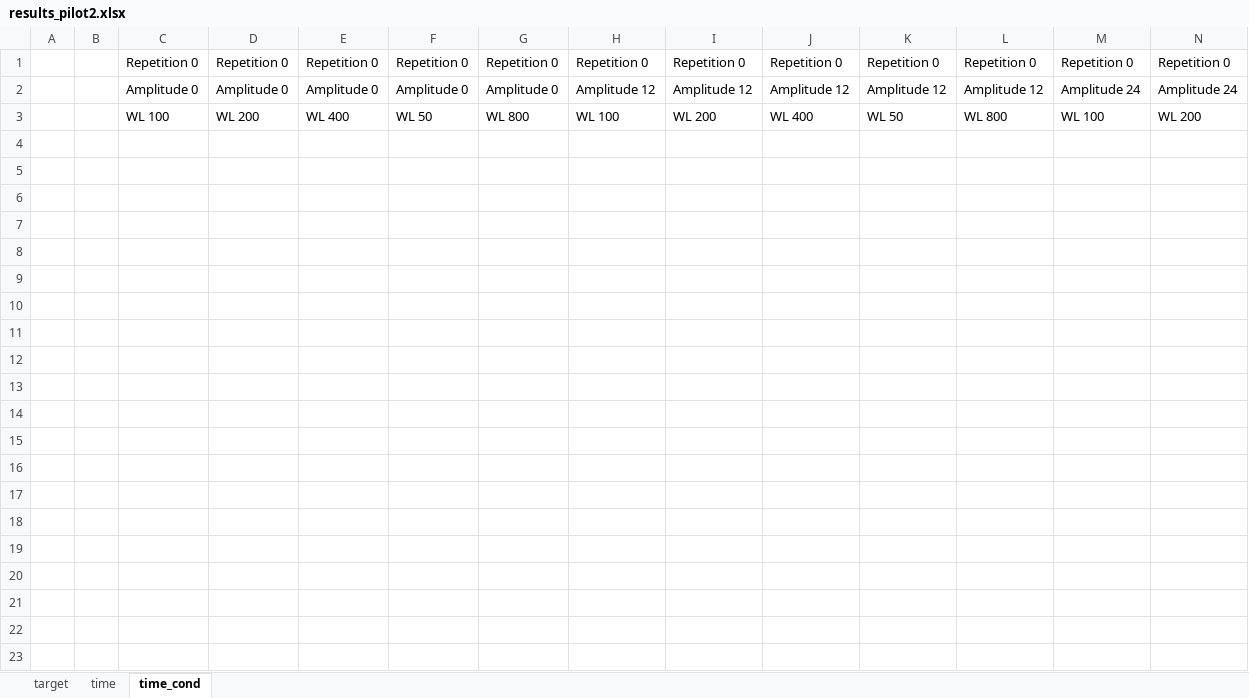
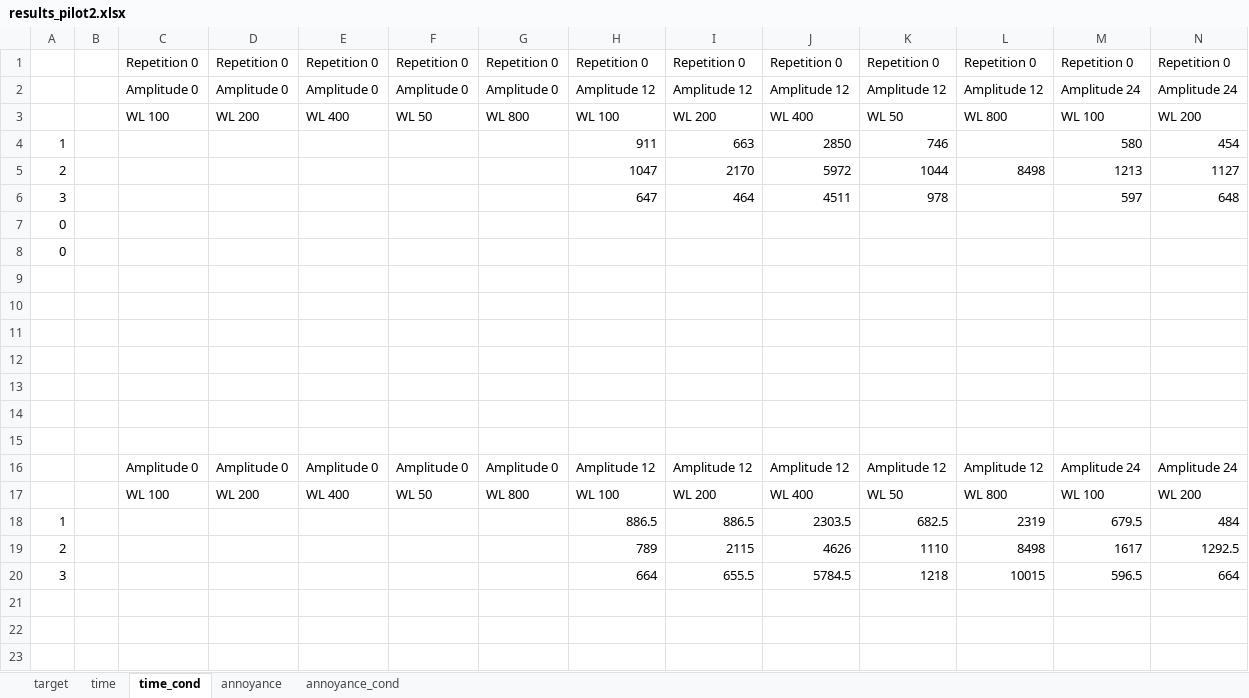
Before and after one commit to PerceptionStudy/Study3, an Excel workbook: UnityProject/results_pilot2.xlsx, sheet time_cond, drawn as a sheet; only a part is shown; values as stored, in another font and other column widths than the file's, no borders; conditional formats not drawn; rows hold the shown columns only; the diff covers the shown part only; the diff names each change by its address in the sheet, - before the commit and + after, or states it on an @@ line.

Commit message:
Pilot 2: results sheet with initial values; new Logfiles with correct settings, filled with User 3.

```diff
--- a/UnityProject/results_pilot2.xlsx (sheet time_cond)
+++ b/UnityProject/results_pilot2.xlsx (sheet time_cond)
+sheet tab: annoyance
+sheet tab: annoyance_cond
+row 4: 1 |  |  |  |  |  |  | 911 | 663 | 2850 | 746 |  | 580 | 454
+row 5: 2 |  |  |  |  |  |  | 1047 | 2170 | 5972 | 1044 | 8498 | 1213 | 1127
+row 6: 3 |  |  |  |  |  |  | 647 | 464 | 4511 | 978 |  | 597 | 648
+row 7: 0
+row 8: 0
+row 9: (empty)
+row 10: (empty)
+row 11: (empty)
+row 12: (empty)
+row 13: (empty)
+row 14: (empty)
+row 15: (empty)
+row 16:  |  | Amplitude 0 | Amplitude 0 | Amplitude 0 | Amplitude 0 | Amplitude 0 | Amplitude 12 | Amplitude 12 | Amplitude 12 | Amplitude 12 | Amplitude 12 | Amplitude 24 | Amplitude 24
+row 17:  |  | WL 100 | WL 200 | WL 400 | WL 50 | WL 800 | WL 100 | WL 200 | WL 400 | WL 50 | WL 800 | WL 100 | WL 200
+row 18: 1 |  |  |  |  |  |  | 886.5 | 886.5 | 2303.5 | 682.5 | 2319 | 679.5 | 484
+row 19: 2 |  |  |  |  |  |  | 789 | 2115 | 4626 | 1110 | 8498 | 1617 | 1292.5
+row 20: 3 |  |  |  |  |  |  | 664 | 655.5 | 5784.5 | 1218 | 10015 | 596.5 | 664
+row 21: (empty)
+row 22: (empty)
+row 23: (empty)
```
Also changed, not shown: 22 added rows elsewhere in this sheet, sheet target, sheet time, formulas that keep their value, 6 other files.
